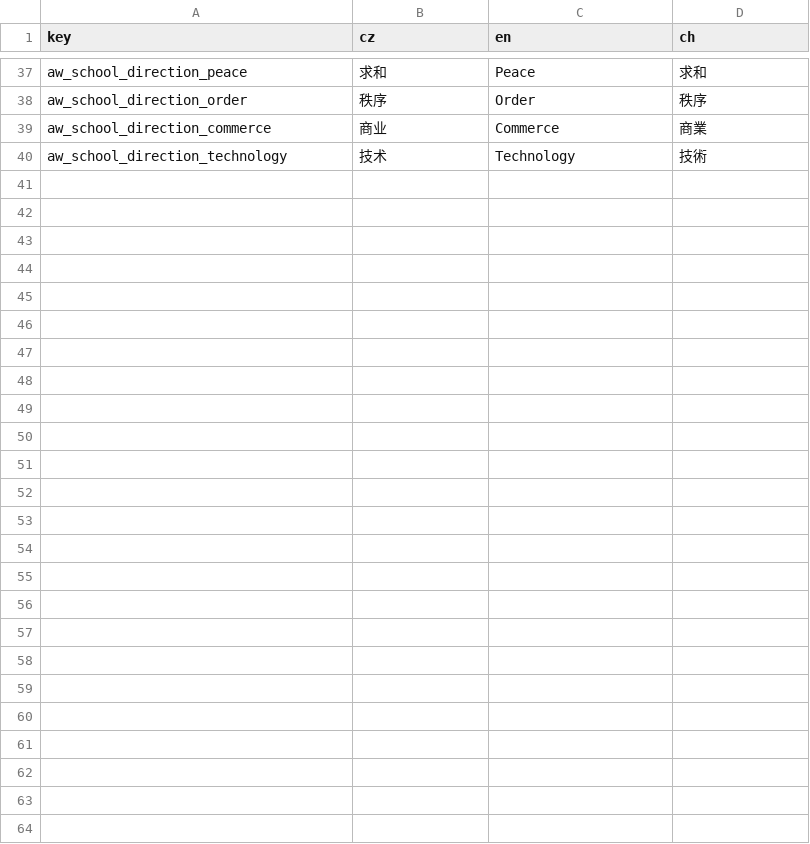
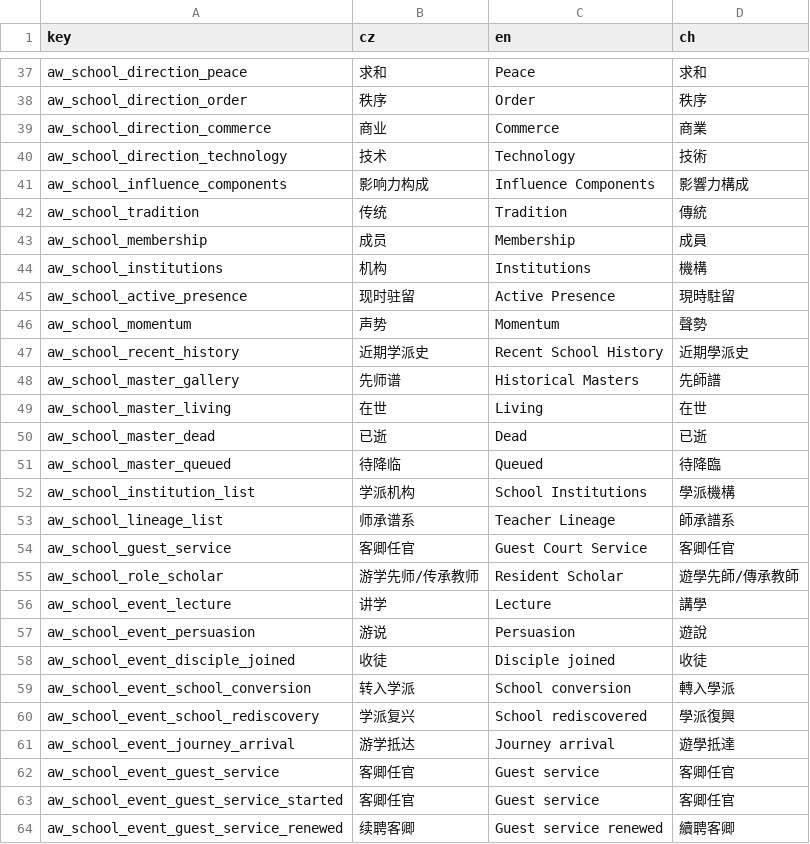
Before and after one commit to monpai-lover/AncientWarfare3.0, a CSV file: Locales/aw3_school.csv, drawn as a sheet; only a part is shown, gaps mark what is left out; the diff names each change by its address in the sheet, - before the commit and + after, or states it on an @@ line.

Commit message:
feat: finalize historical school ecosystem

```diff
--- a/Locales/aw3_school.csv
+++ b/Locales/aw3_school.csv
+row 41: aw_school_influence_components | 影响力构成 | Influence Components | 影響力構成
+row 42: aw_school_tradition | 传统 | Tradition | 傳統
+row 43: aw_school_membership | 成员 | Membership | 成員
+row 44: aw_school_institutions | 机构 | Institutions | 機構
+row 45: aw_school_active_presence | 现时驻留 | Active Presence | 現時駐留
+row 46: aw_school_momentum | 声势 | Momentum | 聲勢
+row 47: aw_school_recent_history | 近期学派史 | Recent School History | 近期學派史
+row 48: aw_school_master_gallery | 先师谱 | Historical Masters | 先師譜
+row 49: aw_school_master_living | 在世 | Living | 在世
+row 50: aw_school_master_dead | 已逝 | Dead | 已逝
+row 51: aw_school_master_queued | 待降临 | Queued | 待降臨
+row 52: aw_school_institution_list | 学派机构 | School Institutions | 學派機構
+row 53: aw_school_lineage_list | 师承谱系 | Teacher Lineage | 師承譜系
+row 54: aw_school_guest_service | 客卿任官 | Guest Court Service | 客卿任官
+row 55: aw_school_role_scholar | 游学先师/传承教师 | Resident Scholar | 遊學先師/傳承教師
+row 56: aw_school_event_lecture | 讲学 | Lecture | 講學
+row 57: aw_school_event_persuasion | 游说 | Persuasion | 遊說
+row 58: aw_school_event_disciple_joined | 收徒 | Disciple joined | 收徒
+row 59: aw_school_event_school_conversion | 转入学派 | School conversion | 轉入學派
+row 60: aw_school_event_school_rediscovery | 学派复兴 | School rediscovered | 學派復興
+row 61: aw_school_event_journey_arrival | 游学抵达 | Journey arrival | 遊學抵達
+row 62: aw_school_event_guest_service | 客卿任官 | Guest service | 客卿任官
+row 63: aw_school_event_guest_service_started | 客卿任官 | Guest service | 客卿任官
+row 64: aw_school_event_guest_service_renewed | 续聘客卿 | Guest service renewed | 續聘客卿
```
Also changed, not shown: 59 other files.
